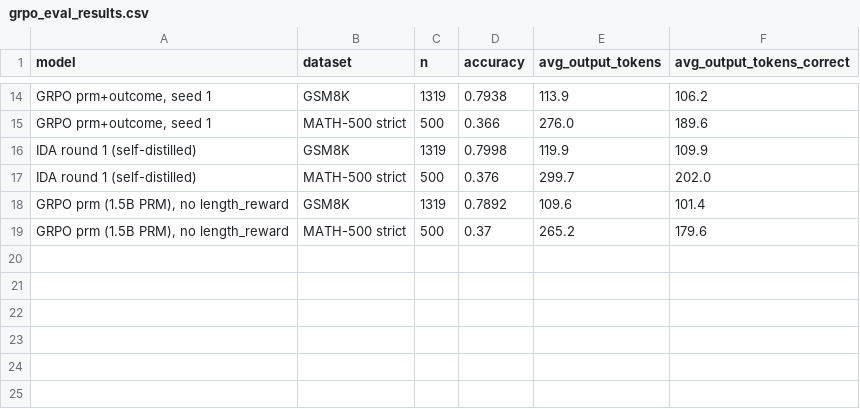
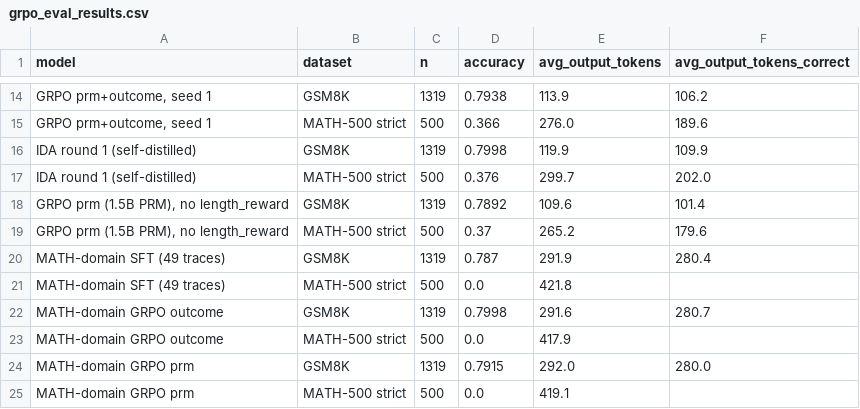
Before and after one commit to tsushanth/crowd-finetune, a CSV file: docs/prm-reports/data/grpo_eval_results.csv, drawn as a sheet; only a part is shown, gaps mark what is left out.

```diff
--- a/docs/prm-reports/data/grpo_eval_results.csv
+++ b/docs/prm-reports/data/grpo_eval_results.csv
@@ -19 +19,7 @@ IDA round 1 (self-distilled),MATH-500 strict,500,0.376,299.7,202.0
 "GRPO prm (1.5B PRM), no length_reward",MATH-500 strict,500,0.37,265.2,179.6
+MATH-domain SFT (49 traces),GSM8K,1319,0.787,291.9,280.4
+MATH-domain SFT (49 traces),MATH-500 strict,500,0.0,421.8,
+MATH-domain GRPO outcome,GSM8K,1319,0.7998,291.6,280.7
+MATH-domain GRPO outcome,MATH-500 strict,500,0.0,417.9,
+MATH-domain GRPO prm,GSM8K,1319,0.7915,292.0,280.0
+MATH-domain GRPO prm,MATH-500 strict,500,0.0,419.1,
```
Also changed, not shown: docs/prm-reports/data/grpo_gaming_diagnostics.csv, docs/prm-reports/data/grpo_paired_comparisons.csv, 6 other files.
